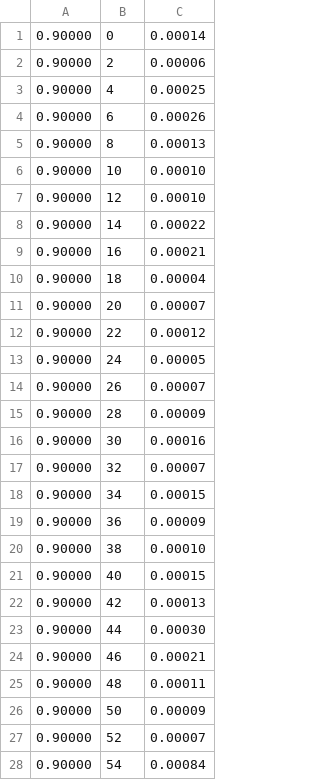
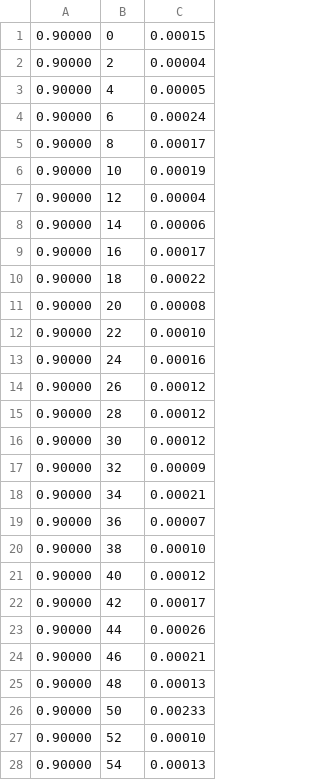
Before and after one commit to ucsd-cse223b-sp21/223Proj-CRDT, a CSV file: Llatency.csv, drawn as a sheet; only a part is shown; the diff covers the shown part only.

```diff
--- a/Llatency.csv
+++ b/Llatency.csv
@@ -1,28 +1,28 @@
-0.90000,0,0.00014
-0.90000,2,0.00006
-0.90000,4,0.00025
-0.90000,6,0.00026
-0.90000,8,0.00013
-0.90000,10,0.00010
-0.90000,12,0.00010
-0.90000,14,0.00022
-0.90000,16,0.00021
-0.90000,18,0.00004
-0.90000,20,0.00007
-0.90000,22,0.00012
-0.90000,24,0.00005
-0.90000,26,0.00007
-0.90000,28,0.00009
-0.90000,30,0.00016
-0.90000,32,0.00007
-0.90000,34,0.00015
-0.90000,36,0.00009
+0.90000,0,0.00015
+0.90000,2,0.00004
+0.90000,4,0.00005
+0.90000,6,0.00024
+0.90000,8,0.00017
+0.90000,10,0.00019
+0.90000,12,0.00004
+0.90000,14,0.00006
+0.90000,16,0.00017
+0.90000,18,0.00022
+0.90000,20,0.00008
+0.90000,22,0.00010
+0.90000,24,0.00016
+0.90000,26,0.00012
+0.90000,28,0.00012
+0.90000,30,0.00012
+0.90000,32,0.00009
+0.90000,34,0.00021
+0.90000,36,0.00007
 0.90000,38,0.00010
-0.90000,40,0.00015
-0.90000,42,0.00013
-0.90000,44,0.00030
+0.90000,40,0.00012
+0.90000,42,0.00017
+0.90000,44,0.00026
 0.90000,46,0.00021
-0.90000,48,0.00011
-0.90000,50,0.00009
-0.90000,52,0.00007
-0.90000,54,0.00084
+0.90000,48,0.00013
+0.90000,50,0.00233
+0.90000,52,0.00010
+0.90000,54,0.00013
```
Also changed, not shown: 22 edited cells elsewhere in this file, Nlatency.csv, 1 other file.
